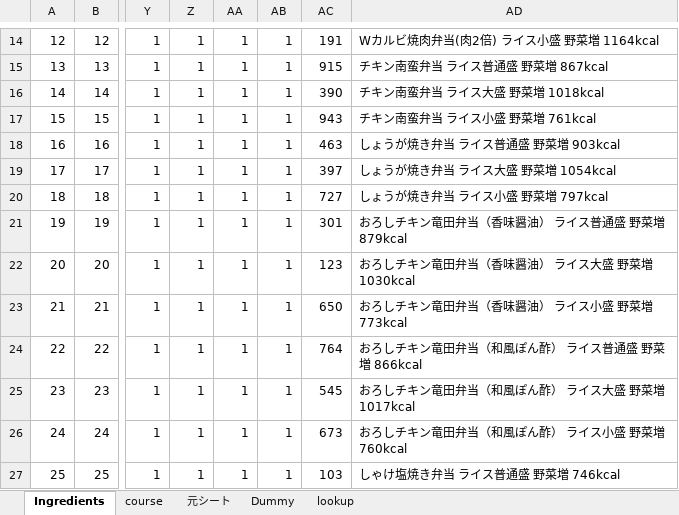
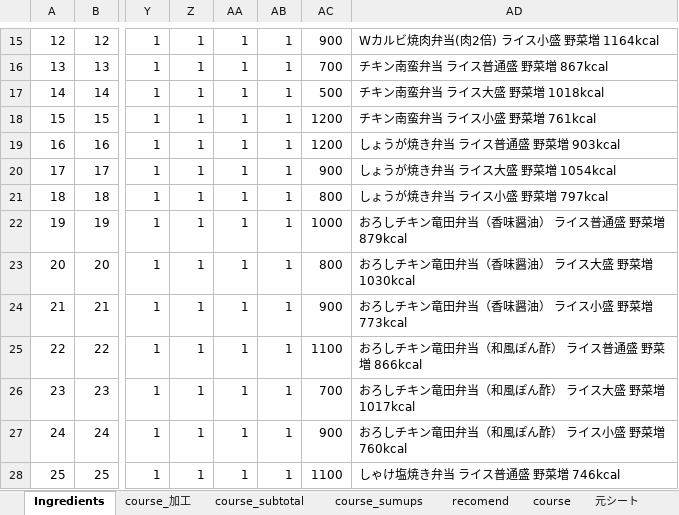
Before and after one commit to Smart-SE/sse2019-group5, an Excel workbook: data/sample/ingredents_dummy_data.xlsx, sheet Ingredients, drawn as a sheet; only a part is shown, gaps mark what is left out; values as stored, in another font and other column widths than the file's, no borders; addresses are those after the commit; the diff covers the shown part only; the diff names each change by its address in the sheet, - before the commit and + after, or states it on an @@ line.

```diff
--- a/data/sample/ingredents_dummy_data.xlsx (sheet Ingredients)
+++ b/data/sample/ingredents_dummy_data.xlsx (sheet Ingredients)
+sheet tab: course_加工
+sheet tab: course_subtotal
+sheet tab: course_sumups
+sheet tab: recomend
-AC15: 191
+AC15: 900
-AC16: 915
+AC16: 700
-AC17: 390
+AC17: 500
-AC18: 943
+AC18: 1200
-AC19: 463
+AC19: 1200
-AC20: 397
+AC20: 900
-AC21: 727
+AC21: 800
-AC22: 301
+AC22: 1000
-AC23: 123
+AC23: 800
-AC24: 650
+AC24: 900
-AC25: 764
+AC25: 1100
-AC26: 545
+AC26: 700
-AC27: 673
+AC27: 900
-AC28: 103
+AC28: 1100
```
Also changed, not shown: 1 added row and 188 edited cells elsewhere in this sheet, sheet course, formulas that keep their value, data/recommend_data.xlsx, 1 other file.
